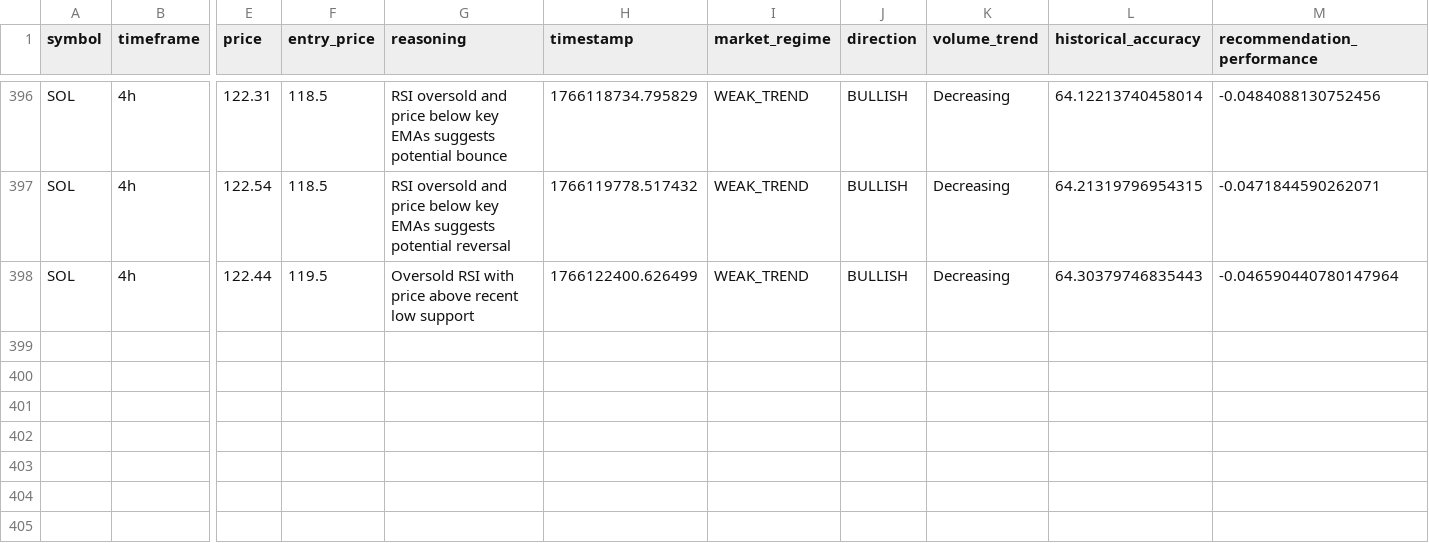
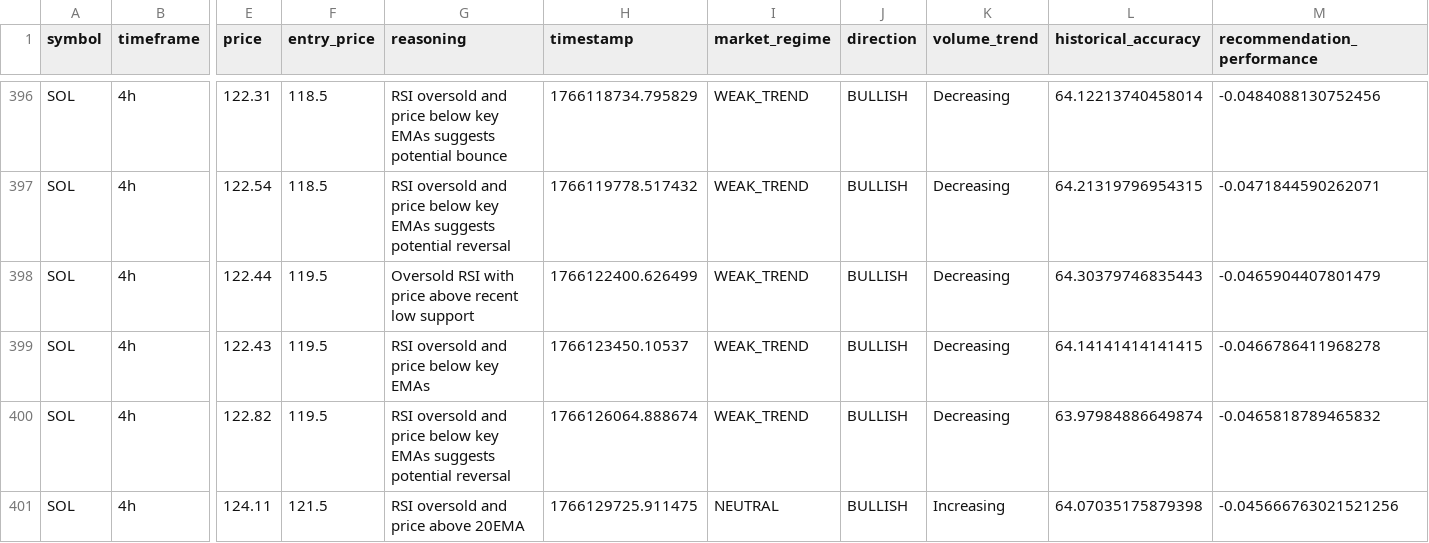
Before and after one commit to okorie22/Okorie-AI, a CSV file: agent-systems/itoro/src/data/charts/chart_analysis_SOL.csv, drawn as a sheet; only a part is shown, gaps mark what is left out; rows hold the shown columns only; the diff names each change by its address in the sheet, - before the commit and + after, or states it on an @@ line.

```diff
--- a/agent-systems/itoro/src/data/charts/chart_analysis_SOL.csv
+++ b/agent-systems/itoro/src/data/charts/chart_analysis_SOL.csv
-M398 (recommendation_performance): -0.046590440780147964
+M398 (recommendation_performance): -0.0465904407801479
+row 399: SOL | 4h | 122.43 | 119.5 | RSI oversold and price below key EMAs | 1766123450.10537 | WEAK_TREND | BULLISH | Decreasing | 64.14141414141415 | -0.0466786411968278
+row 400: SOL | 4h | 122.82 | 119.5 | RSI oversold and price below key EMAs suggests potential reversal | 1766126064.888674 | WEAK_TREND | BULLISH | Decreasing | 63.97984886649874 | -0.0465818789465832
+row 401: SOL | 4h | 124.11 | 121.5 | RSI oversold and price above 20EMA | 1766129725.911475 | NEUTRAL | BULLISH | Increasing | 64.07035175879398 | -0.045666763021521256
```
Also changed, not shown: agent-systems/itoro/src/data/charts/aggregated_market_sentiment.csv, agent-systems/itoro/src/data/charts/chart_analysis_BOME.csv, 19 other files.
